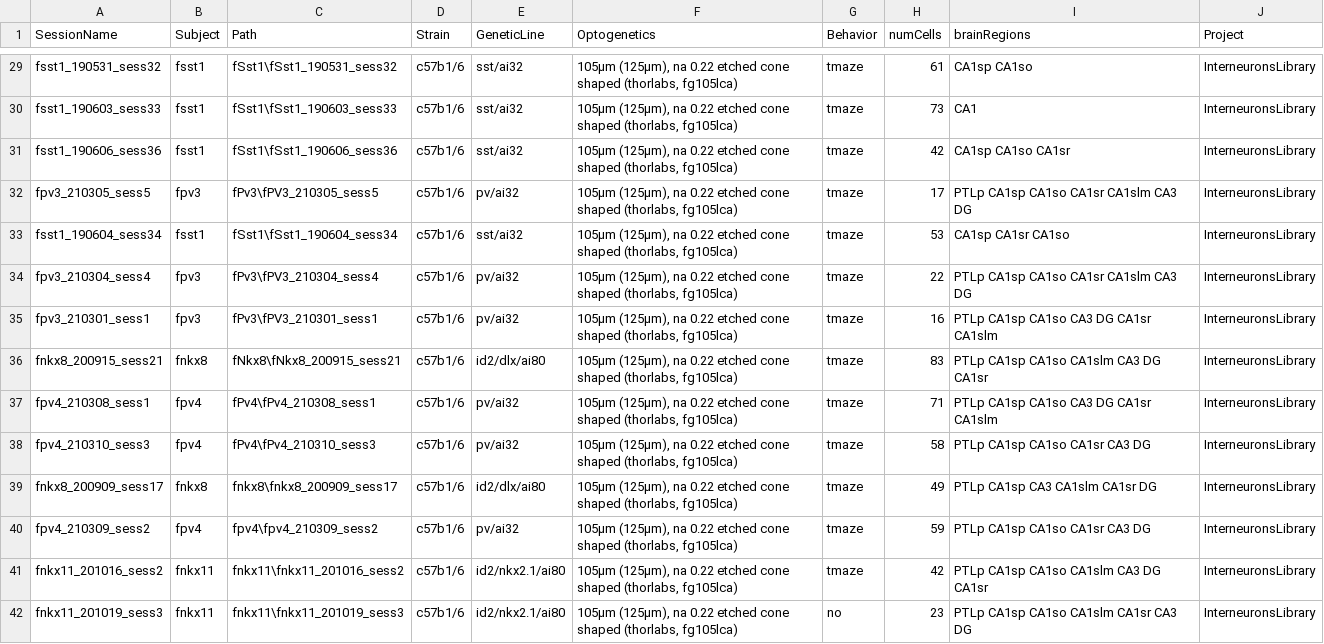
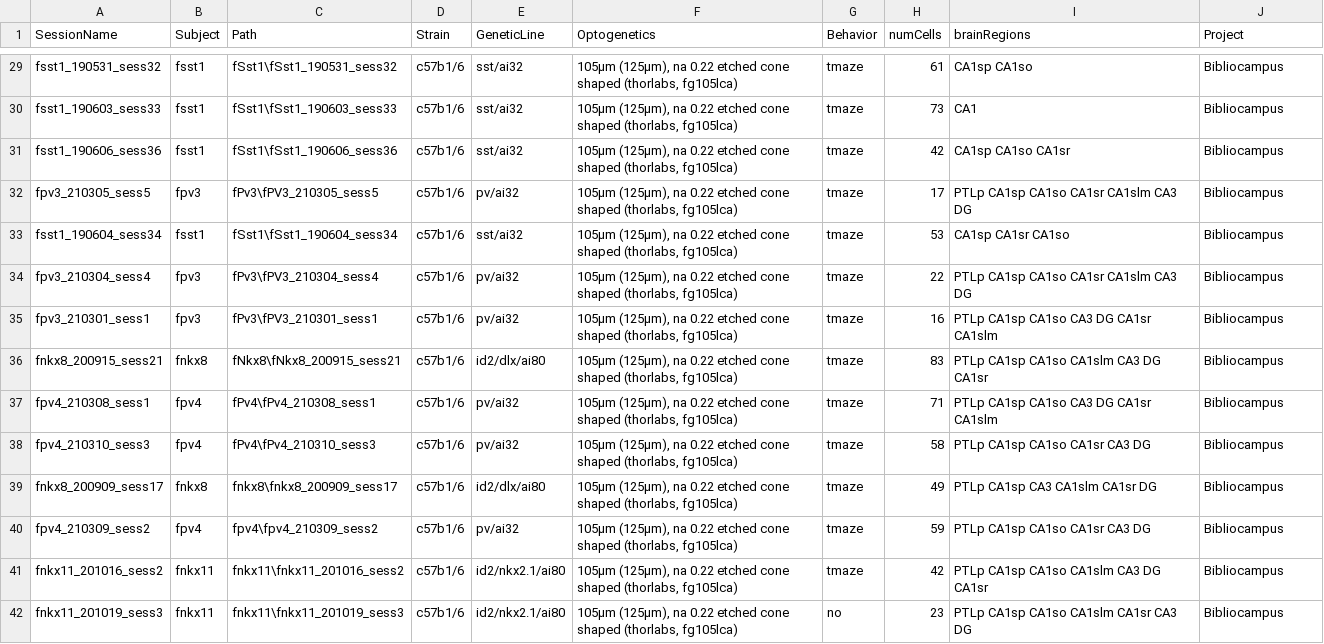
Before and after one commit to valegarman/HippoCookBook, a CSV file: indexedSessions.csv, drawn as a sheet; only a part is shown, gaps mark what is left out; the diff covers the shown part only; the diff names each change by its address in the sheet, - before the commit and + after, or states it on an @@ line.

Commit message:
feat: change name to bibliocampus

```diff
--- a/indexedSessions.csv
+++ b/indexedSessions.csv
-J29:J42 (Project): InterneuronsLibrary
+J29:J42 (Project): Bibliocampus
```
Also changed, not shown: 141 edited cells elsewhere in this file, 1 other file.
